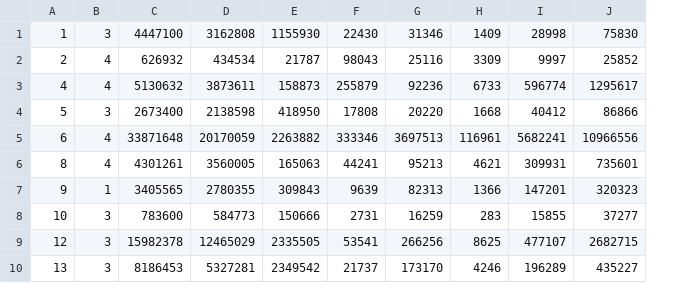
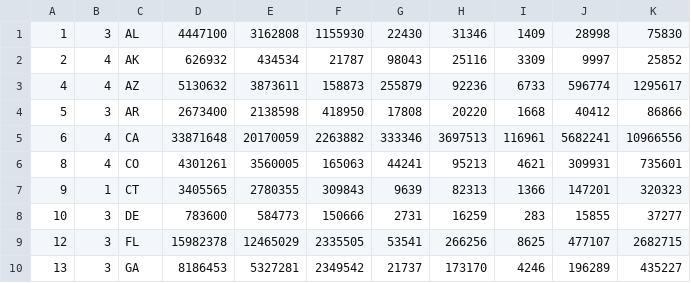
Before and after one commit to Revature-Big-Data-Capstone-1348/Project-3, a CSV file: output00.csv, drawn as a sheet; only a part is shown; the diff names each change by its address in the sheet, - before the commit and + after, or states it on an @@ line.

```diff
--- a/output00.csv
+++ b/output00.csv
+column C, rows 1-10: AL | AK | AZ | AR | CA | CO | CT | DE | FL | GA
```
Also changed, not shown: output10.csv, output20.csv.
